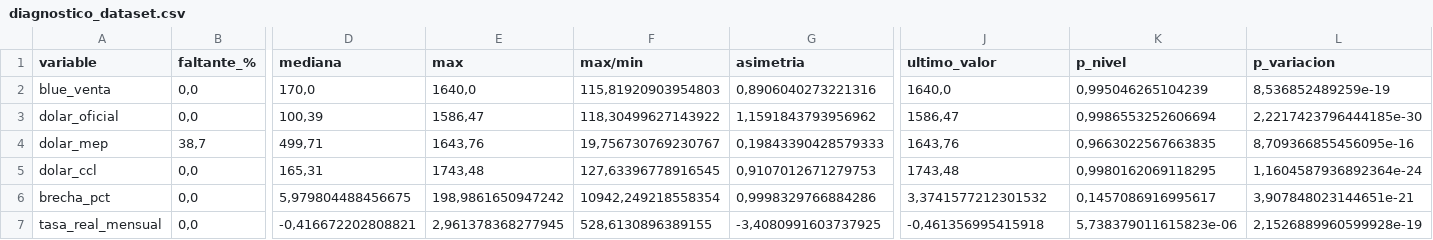
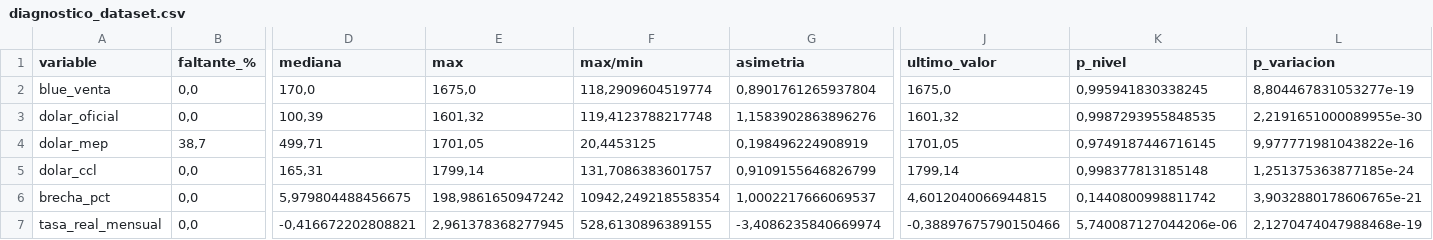
Before and after one commit to deysicamacho/Proyecto-final-IFTS24, a CSV file: data/diagnostico_dataset.csv, drawn as a sheet; only a part is shown, gaps mark what is left out; the diff covers the shown part only; the diff names each change by its address in the sheet, - before the commit and + after, or states it on an @@ line.

```diff
--- a/data/diagnostico_dataset.csv
+++ b/data/diagnostico_dataset.csv
-E2 (max): 1640,0
+E2 (max): 1675,0
-F2 (max/min): 115,81920903954803
+F2 (max/min): 118,2909604519774
-G2 (asimetria): 0,8906040273221316
+G2 (asimetria): 0,8901761265937804
-J2 (ultimo_valor): 1640,0
+J2 (ultimo_valor): 1675,0
-K2 (p_nivel): 0,995046265104239
+K2 (p_nivel): 0,995941830338245
-L2 (p_variacion): 8,536852489259e-19
+L2 (p_variacion): 8,804467831053277e-19
-E3 (max): 1586,47
+E3 (max): 1601,32
-F3 (max/min): 118,30499627143922
+F3 (max/min): 119,4123788217748
-G3 (asimetria): 1,1591843793956962
+G3 (asimetria): 1,1583902863896276
-J3 (ultimo_valor): 1586,47
+J3 (ultimo_valor): 1601,32
-K3 (p_nivel): 0,9986553252606694
+K3 (p_nivel): 0,9987293955848535
-L3 (p_variacion): 2,2217423796444185e-30
+L3 (p_variacion): 2,2191651000089955e-30
-E4 (max): 1643,76
+E4 (max): 1701,05
-F4 (max/min): 19,756730769230767
+F4 (max/min): 20,4453125
-G4 (asimetria): 0,19843390428579333
+G4 (asimetria): 0,198496224908919
-J4 (ultimo_valor): 1643,76
+J4 (ultimo_valor): 1701,05
-K4 (p_nivel): 0,9663022567663835
+K4 (p_nivel): 0,9749187446716145
-L4 (p_variacion): 8,709366855456095e-16
+L4 (p_variacion): 9,977771981043822e-16
-E5 (max): 1743,48
+E5 (max): 1799,14
-F5 (max/min): 127,63396778916545
+F5 (max/min): 131,7086383601757
-G5 (asimetria): 0,9107012671279753
+G5 (asimetria): 0,9109155646826799
-J5 (ultimo_valor): 1743,48
+J5 (ultimo_valor): 1799,14
-K5 (p_nivel): 0,9980162069118295
+K5 (p_nivel): 0,998377813185148
-L5 (p_variacion): 1,1604587936892364e-24
+L5 (p_variacion): 1,251375363877185e-24
-G6 (asimetria): 0,9998329766884286
+G6 (asimetria): 1,0002217666069537
-J6 (ultimo_valor): 3,3741577212301532
+J6 (ultimo_valor): 4,6012040066944815
-K6 (p_nivel): 0,1457086916995617
+K6 (p_nivel): 0,1440800998811742
-L6 (p_variacion): 3,907848023144651e-21
+L6 (p_variacion): 3,9032880178606765e-21
-G7 (asimetria): -3,4080991603737925
+G7 (asimetria): -3,4086235840669974
-J7 (ultimo_valor): -0,461356995415918
+J7 (ultimo_valor): -0,38897675790150466
-K7 (p_nivel): 5,738379011615823e-06
+K7 (p_nivel): 5,740087127044206e-06
-L7 (p_variacion): 2,1526889960599928e-19
+L7 (p_variacion): 2,1270474047988468e-19
```
Also changed, not shown: 31 edited cells elsewhere in this file, data/dataset_dolar_blue.csv, data/modelo_h1/metricas_backtest.csv, 6 other files.
